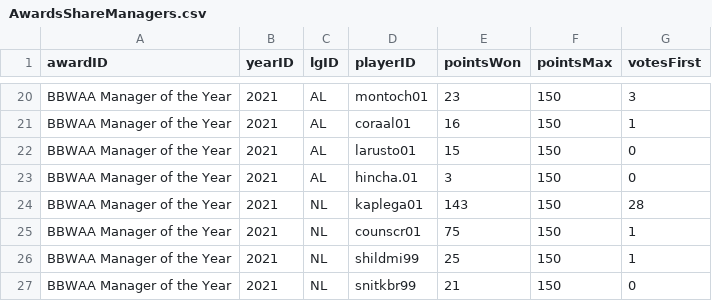
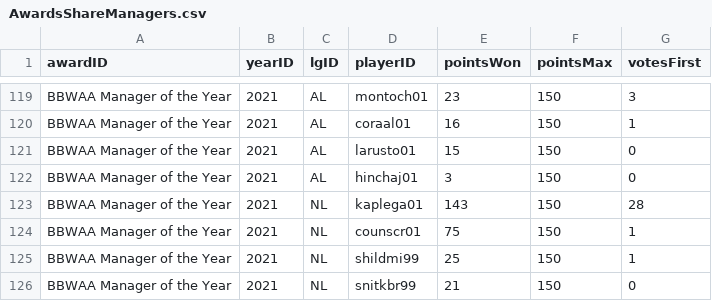
Before and after one commit to joeeoj/baseball-awards, a CSV file: contrib/AwardsShareManagers.csv, drawn as a sheet; only a part is shown, gaps mark what is left out; the diff covers the shown part only.

Commit message:
regenerate contrib

```diff
--- a/contrib/AwardsShareManagers.csv
+++ b/contrib/AwardsShareManagers.csv
@@ -22,3 +121,3 @@ BBWAA Manager of the Year,2021,AL,coraal01,16,150,1
 BBWAA Manager of the Year,2021,AL,larusto01,15,150,0
-BBWAA Manager of the Year,2021,AL,hincha.01,3,150,0
+BBWAA Manager of the Year,2021,AL,hinchaj01,3,150,0
 BBWAA Manager of the Year,2021,NL,kaplega01,143,150,28
```
Also changed, not shown: 4 added rows, 4 removed rows and 95 moved rows elsewhere in this file, contrib/AwardsSharePlayers.csv.
